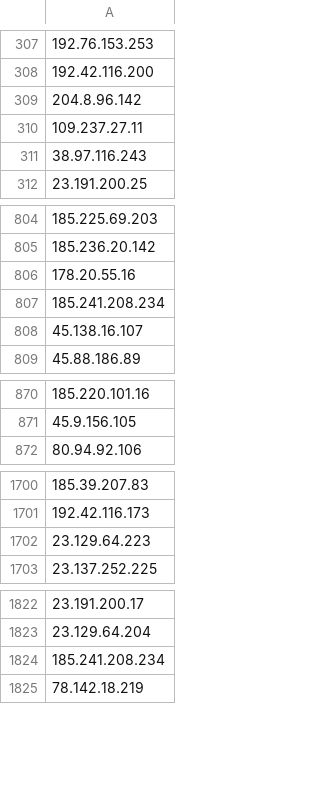
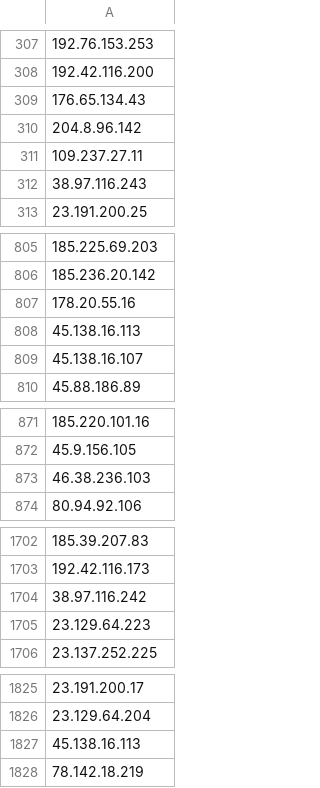
Before and after one commit to jjewitt/TOR_List, a CSV file: lists/exit_nodes.csv, drawn as a sheet; only a part is shown, gaps mark what is left out; addresses are those after the commit; the diff covers the shown part only; the diff names each change by its address in the sheet, - before the commit and + after, or states it on an @@ line.

```diff
--- a/lists/exit_nodes.csv
+++ b/lists/exit_nodes.csv
+row 309: 176.65.134.43
-A808: 185.241.208.234
+A808: 45.138.16.113
+row 873: 46.38.236.103
+row 1704: 38.97.116.242
-A1827: 185.241.208.234
+A1827: 45.138.16.113
```
Also changed, not shown: 1 added row elsewhere in this file, lists/guard_nodes.csv, lists/recent_nodes.csv, 1 other file.
